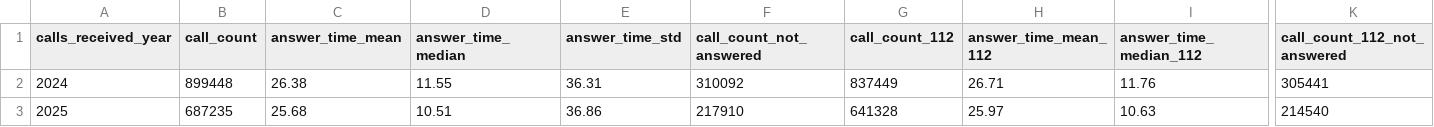
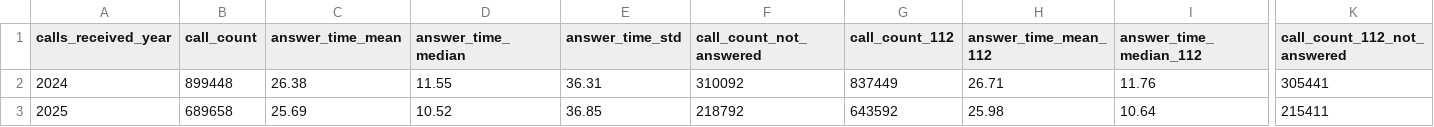
Before and after one commit to Berliner-Feuerwehr/BF-Open-Data, a CSV file: Datasets/Daily_Data/BFw_call_data_yearly.csv, drawn as a sheet; only a part is shown, gaps mark what is left out; the diff covers the shown part only; the diff names each change by its address in the sheet, - before the commit and + after, or states it on an @@ line.

```diff
--- a/Datasets/Daily_Data/BFw_call_data_yearly.csv
+++ b/Datasets/Daily_Data/BFw_call_data_yearly.csv
-B3 (call_count): 687235
+B3 (call_count): 689658
-C3 (answer_time_mean): 25.68
+C3 (answer_time_mean): 25.69
-D3 (answer_time_median): 10.51
+D3 (answer_time_median): 10.52
-E3 (answer_time_std): 36.86
+E3 (answer_time_std): 36.85
-F3 (call_count_not_answered): 217910
+F3 (call_count_not_answered): 218792
-G3 (call_count_112): 641328
+G3 (call_count_112): 643592
-H3 (answer_time_mean_112): 25.97
+H3 (answer_time_mean_112): 25.98
-I3 (answer_time_median_112): 10.63
+I3 (answer_time_median_112): 10.64
-K3 (call_count_112_not_answered): 214540
+K3 (call_count_112_not_answered): 215411
```
Also changed, not shown: 2 edited cells elsewhere in this file, Datasets/Daily_Data/BFw_call_data_daily.csv, Datasets/Daily_Data/BFw_call_data_monthly.csv.
